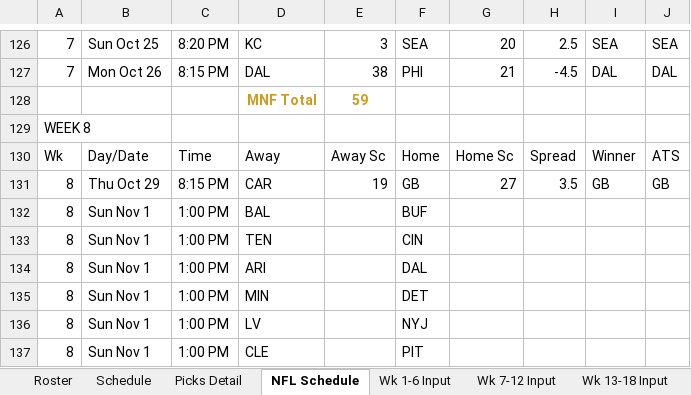
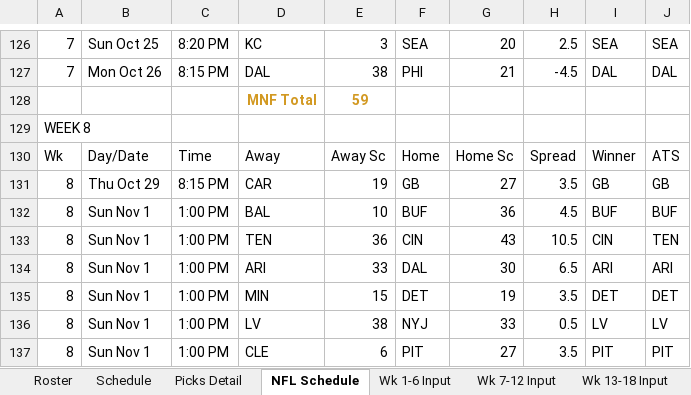
Before and after one commit to eloeser-1147/NFL-Picks-League, an Excel workbook: NFL_Picks_League_Tracker.xlsx, sheet NFL Schedule, drawn as a sheet; only a part is shown, gaps mark what is left out; values as stored, in another font and other column widths than the file's, no borders; the diff covers the shown part only; the diff names each change by its address in the sheet, - before the commit and + after, or states it on an @@ line.

```diff
--- a/NFL_Picks_League_Tracker.xlsx (sheet NFL Schedule)
+++ b/NFL_Picks_League_Tracker.xlsx (sheet NFL Schedule)
-E132: (empty)
+E132: 10
-G132: (empty)
+G132: 36
-H132: (empty)
+H132: 4.5
-I132: (empty)
+I132: BUF
-J132: (empty)
+J132: BUF
-E133: (empty)
+E133: 36
-G133: (empty)
+G133: 43
-H133: (empty)
+H133: 10.5
-I133: (empty)
+I133: CIN
-J133: (empty)
+J133: TEN
-E134: (empty)
+E134: 33
-G134: (empty)
+G134: 30
-H134: (empty)
+H134: 6.5
-I134: (empty)
+I134: ARI
-J134: (empty)
+J134: ARI
-E135: (empty)
+E135: 15
-G135: (empty)
+G135: 19
-H135: (empty)
+H135: 3.5
-I135: (empty)
+I135: DET
-J135: (empty)
+J135: DET
-E136: (empty)
+E136: 38
-G136: (empty)
+G136: 33
-H136: (empty)
+H136: 0.5
-I136: (empty)
+I136: LV
-J136: (empty)
+J136: LV
-E137: (empty)
+E137: 6
-G137: (empty)
+G137: 27
-H137: (empty)
+H137: 3.5
-I137: (empty)
+I137: PIT
-J137: (empty)
+J137: PIT
```
Also changed, not shown: 32 edited cells elsewhere in this sheet, sheet Picks Detail, sheet Standings, sheet Wk 7-12 Input, sheet Playoff Picture, sheet Playoff Wild Card, sheet Playoff Finals.
